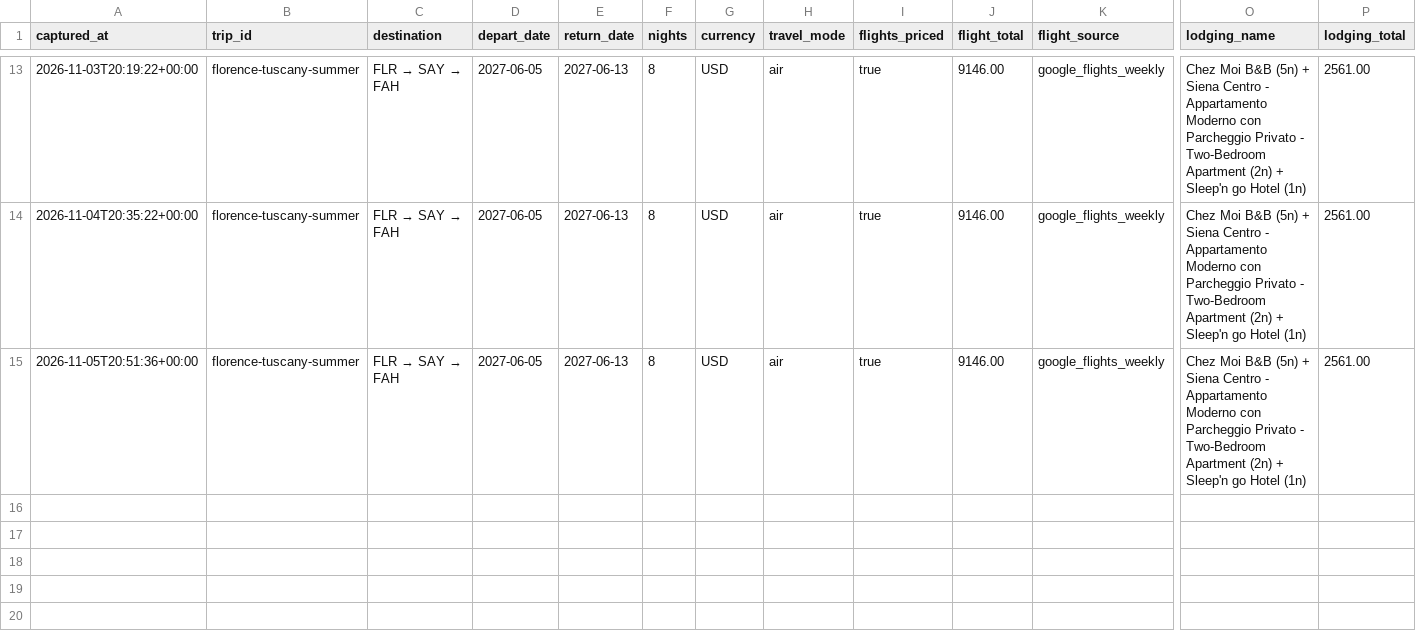
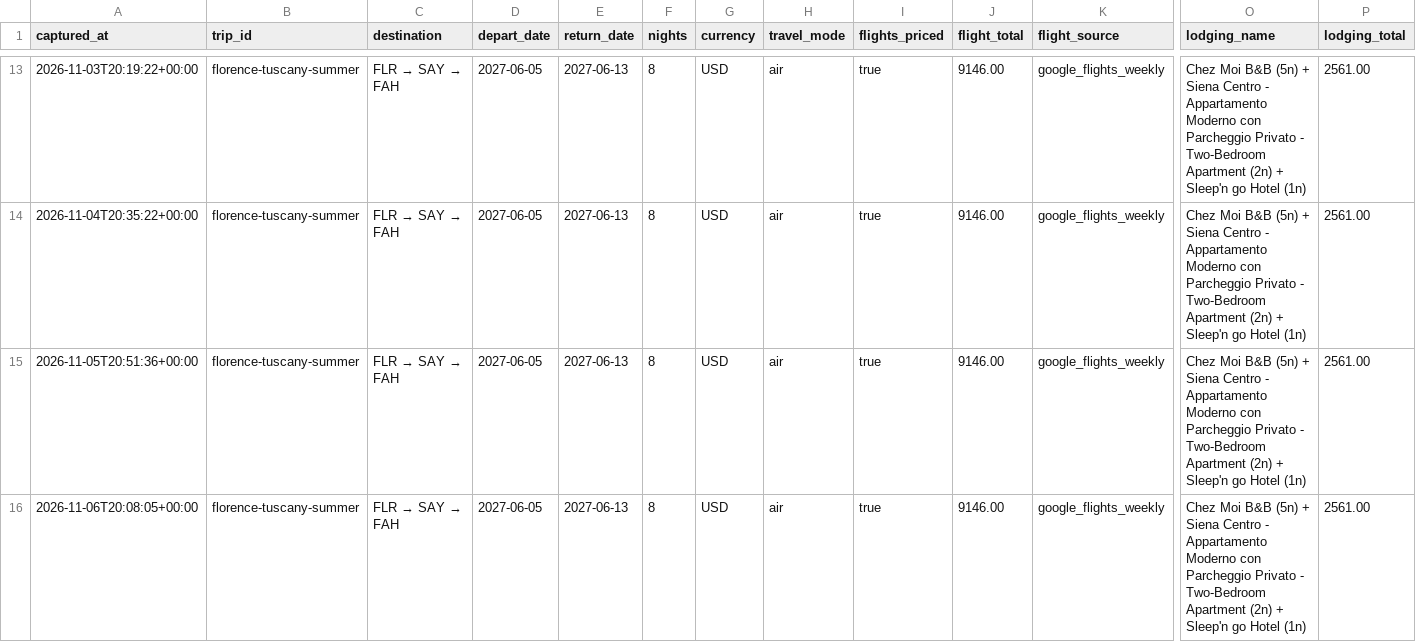
Before and after one commit to leeessner/Vacation-finder, a CSV file: data/history/florence-tuscany-summer.csv, drawn as a sheet; only a part is shown, gaps mark what is left out; rows hold the shown columns only; the diff names each change by its address in the sheet, - before the commit and + after, or states it on an @@ line.

```diff
--- a/data/history/florence-tuscany-summer.csv
+++ b/data/history/florence-tuscany-summer.csv
+row 16: 2026-11-06T20:08:05+00:00 | florence-tuscany-summer | FLR → SAY → FAH | 2027-06-05 | 2027-06-13 | 8 | USD | air | true | 9146.00 | google_flights_weekly | Chez Moi B&B (5n) + Siena Centro - Appartamento Moderno con Parcheggio Privato - Two-Bedroom Apartment (2n) + Sleep'n go Hotel (1n) | 2561.00
```
Also changed, not shown: data/history/austria-bavaria-summer.csv, data/history/greece-summer.csv, 41 other files.
